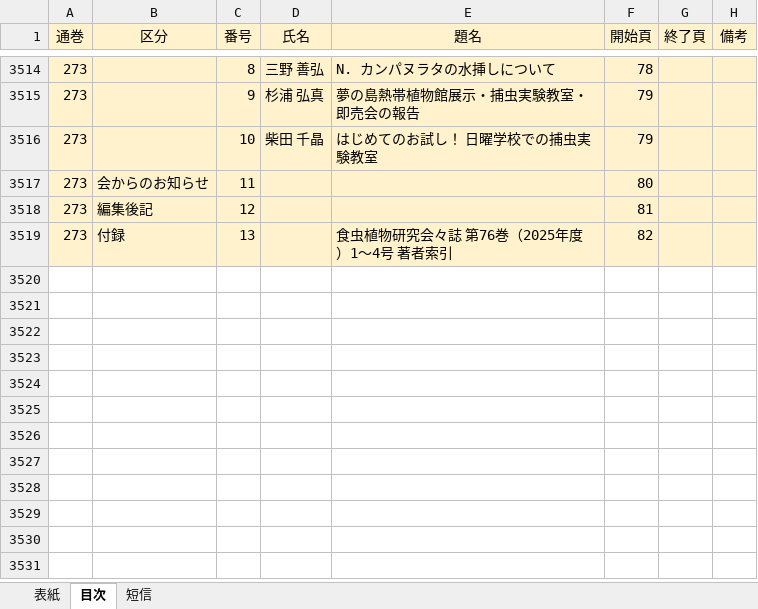
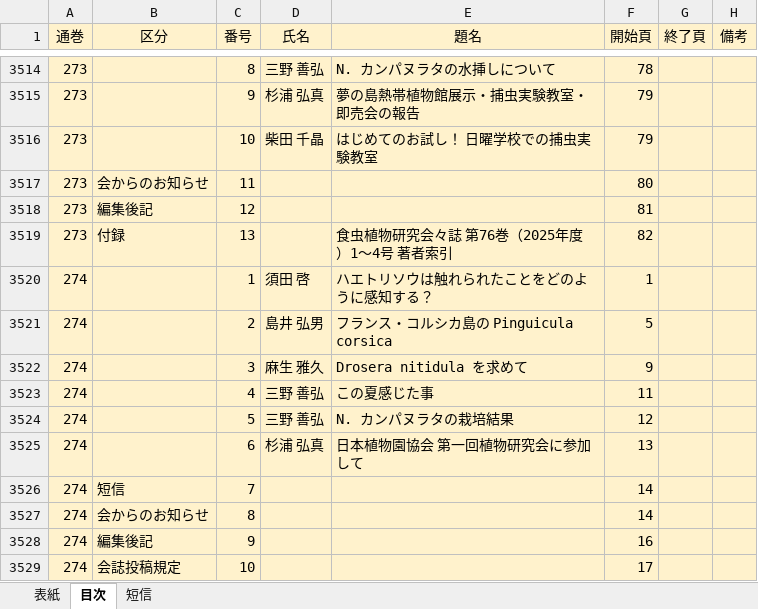
Before and after one commit to tsajiki/IPS, an Excel workbook: 食虫植物研究会々誌_1950年から.xlsx, sheet 目次, drawn as a sheet; only a part is shown, gaps mark what is left out; values as stored, in another font and other column widths than the file's, no borders; the diff names each change by its address in the sheet, - before the commit and + after, or states it on an @@ line.

```diff
--- a/食虫植物研究会々誌_1950年から.xlsx (sheet 目次)
+++ b/食虫植物研究会々誌_1950年から.xlsx (sheet 目次)
+row 3520: 274 |  | 1 | 須田 啓 | ハエトリソウは触れられたことをどのように感知する？ | 1
+row 3521: 274 |  | 2 | 島井 弘男 | フランス・コルシカ島の Pinguicula corsica | 5
+row 3522: 274 |  | 3 | 麻生 雅久 | Drosera nitidula を求めて | 9
+row 3523: 274 |  | 4 | 三野 善弘 | この夏感じた事 | 11
+row 3524: 274 |  | 5 | 三野 善弘 | N. カンパヌラタの栽培結果 | 12
+row 3525: 274 |  | 6 | 杉浦 弘真 | 日本植物園協会 第一回植物研究会に参加して | 13
+row 3526: 274 | 短信 | 7 |  |  | 14
+row 3527: 274 | 会からのお知らせ | 8 |  |  | 14
+row 3528: 274 | 編集後記 | 9 |  |  | 16
+row 3529: 274 | 会誌投稿規定 | 10 |  |  | 17
```
Also changed, not shown: sheet 表紙, sheet 短信, 3 other files.
